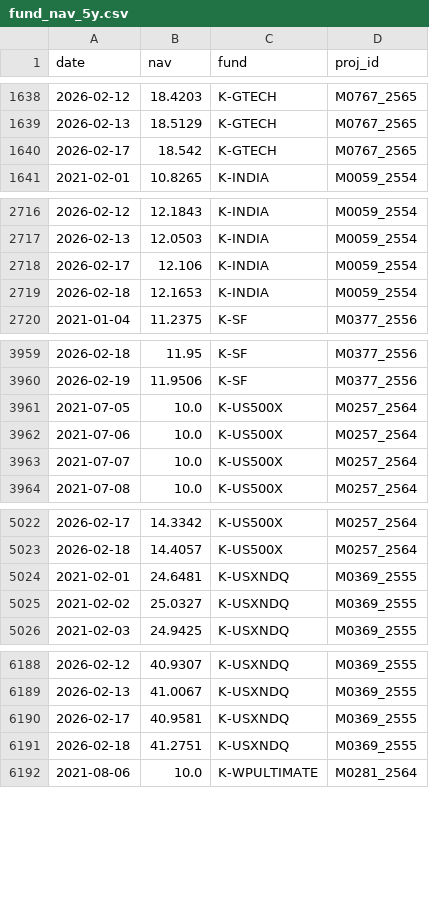
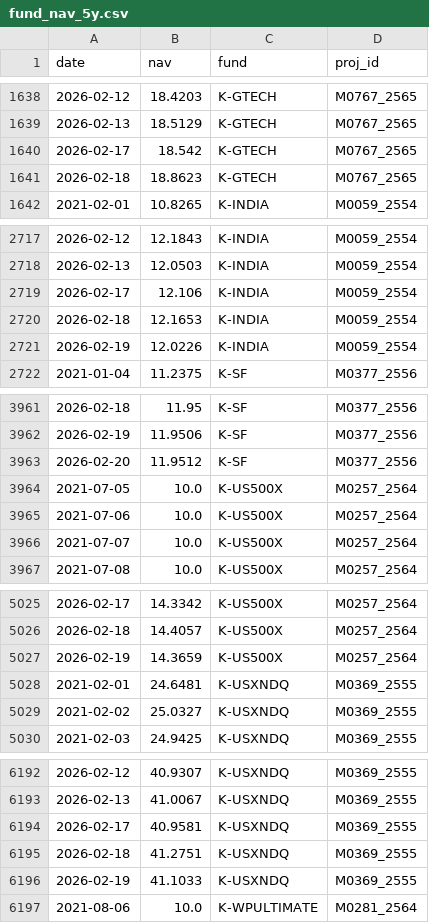
Before and after one commit to pechonz/FundDashboard, a CSV file: fund_nav_5y.csv, drawn as a sheet; only a part is shown, gaps mark what is left out.

Commit message:
auto update fund nav

```diff
--- a/fund_nav_5y.csv
+++ b/fund_nav_5y.csv
@@ -1640,2 +1640,3 @@ date,nav,fund,proj_id
 2026-02-17,18.542,K-GTECH,M0767_2565
+2026-02-18,18.8623,K-GTECH,M0767_2565
 2021-02-01,10.8265,K-INDIA,M0059_2554
@@ -2719,2 +2720,3 @@ date,nav,fund,proj_id
 2026-02-18,12.1653,K-INDIA,M0059_2554
+2026-02-19,12.0226,K-INDIA,M0059_2554
 2021-01-04,11.2375,K-SF,M0377_2556
@@ -3960,2 +3962,3 @@ date,nav,fund,proj_id
 2026-02-19,11.9506,K-SF,M0377_2556
+2026-02-20,11.9512,K-SF,M0377_2556
 2021-07-05,10.0,K-US500X,M0257_2564
@@ -5023,2 +5026,3 @@ date,nav,fund,proj_id
 2026-02-18,14.4057,K-US500X,M0257_2564
+2026-02-19,14.3659,K-US500X,M0257_2564
 2021-02-01,24.6481,K-USXNDQ,M0369_2555
@@ -6191,2 +6195,3 @@ date,nav,fund,proj_id
 2026-02-18,41.2751,K-USXNDQ,M0369_2555
+2026-02-19,41.1033,K-USXNDQ,M0369_2555
 2021-08-06,10.0,K-WPULTIMATE,M0281_2564
```
